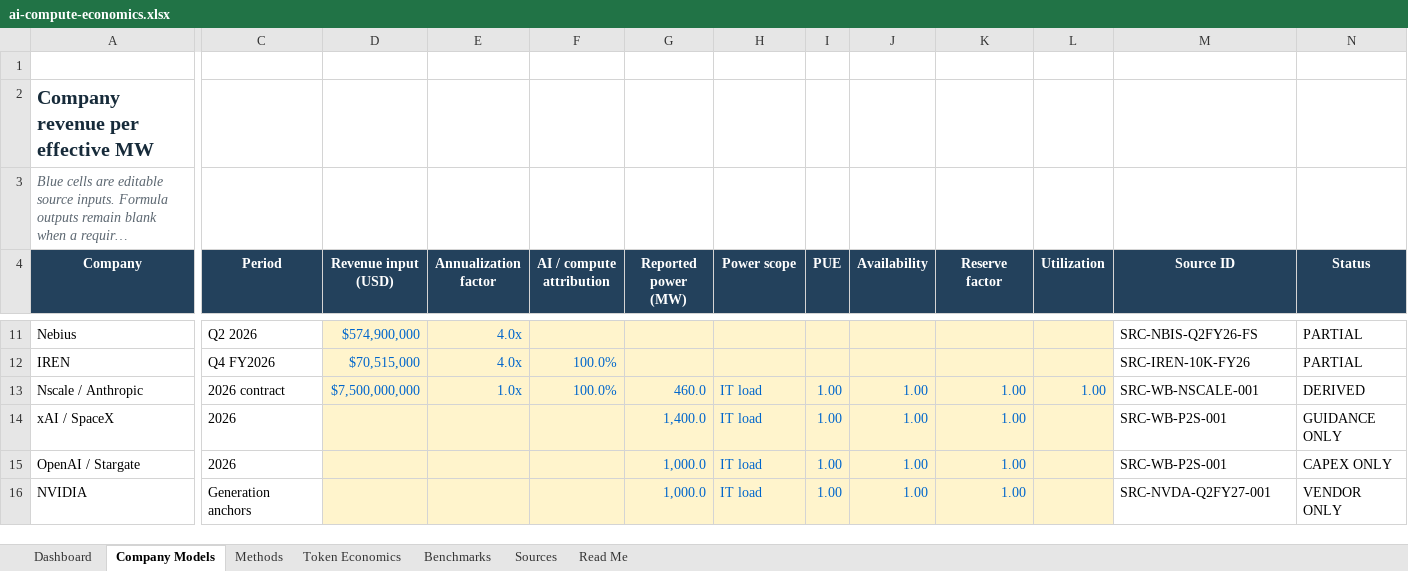
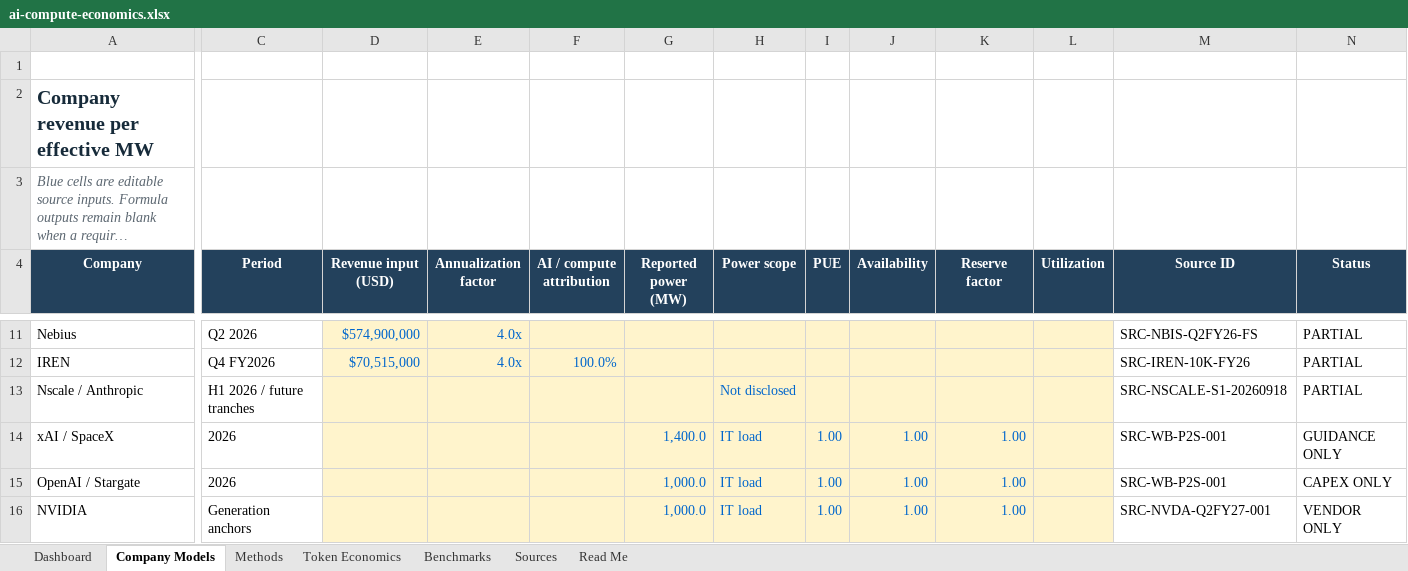
Before and after one commit to smsyt4sjvc-crypto/MW-, an Excel workbook: data/ai-compute-economics.xlsx, sheet Company Models, drawn as a sheet; only a part is shown, gaps mark what is left out; long unchanged cells end in …; values as stored, in another font and other column widths than the file's, no borders; conditional formats not drawn; the diff covers the shown part only; the diff names each change by its address in the sheet, - before the commit and + after, or states it on an @@ line.

Commit message:
Research Nscale financing and acceptance economics; add compute futures time analysis
Read September S-1 annual/interim statements and contract exhibits. Replace rounded Anthropic value with conditional $44.6B; retain unsupported rate and capex estimates as historical references. Persist October 5 partial review and advance only Nscale in the queue.

Complete authorized FT/CME intake and time-aware current read. Rebuild workbook, remove stale dashboard anchor, and validate schemas, provenance, arithmetic and infrastructure/time projections.

```diff
--- a/data/ai-compute-economics.xlsx (sheet Company Models)
+++ b/data/ai-compute-economics.xlsx (sheet Company Models)
-C13 (Period): 2026 contract
+C13 (Period): H1 2026 / future tranches
-D13 (Revenue input (USD)): $7,500,000,000
+D13 (Revenue input (USD)): (empty)
-E13 (Annualization factor): 1.0x
+E13 (Annualization factor): (empty)
-F13 (AI / compute attribution): 100.0%
+F13 (AI / compute attribution): (empty)
-G13 (Reported power (MW)): 460.0
+G13 (Reported power (MW)): (empty)
-H13 (Power scope): IT load
+H13 (Power scope): Not disclosed
-I13 (PUE): 1.00
+I13 (PUE): (empty)
-J13 (Availability): 1.00
+J13 (Availability): (empty)
-K13 (Reserve factor): 1.00
+K13 (Reserve factor): (empty)
-L13 (Utilization): 1.00
+L13 (Utilization): (empty)
-M13 (Source ID): SRC-WB-NSCALE-001
+M13 (Source ID): SRC-NSCALE-S1-20260918
-N13 (Status): DERIVED
+N13 (Status): PARTIAL
```
Also changed, not shown: 6 edited cells elsewhere in this sheet, sheet Sources, sheet Benchmarks, sheet Dashboard, sheet Methods, 18 other files.
